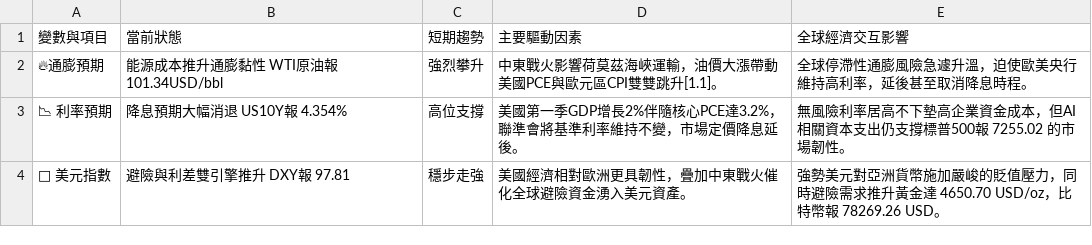
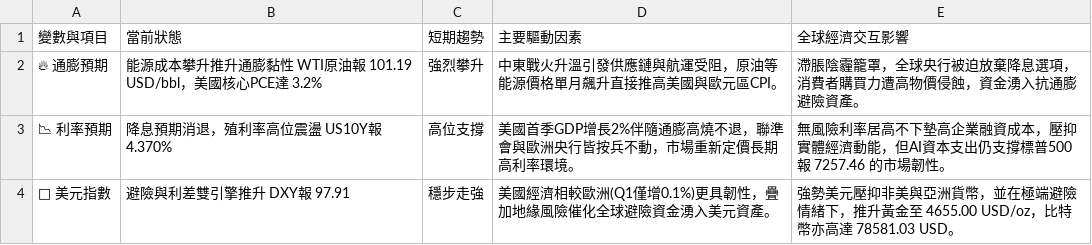
Before and after one commit to soga52-rgb/macro-dashboard, a CSV file: macro_analysis.csv, drawn as a sheet.

```diff
--- a/macro_analysis.csv
+++ b/macro_analysis.csv
@@ -1,4 +1,4 @@
 變數與項目,當前狀態,短期趨勢,主要驅動因素,全球經濟交互影響
-🔥通膨預期,能源成本推升通膨黏性 WTI原油報101.34USD/bbl,強烈攀升,中東戰火影響荷莫茲海峽運輸，油價大漲帶動美國PCE與歐元區CPI雙雙跳升[1.1]。,全球停滯性通膨風險急遽升溫，迫使歐美央行維持高利率，延後甚至取消降息時程。
-📉 利率預期,降息預期大幅消退 US10Y報 4.354%,高位支撐,美國第一季GDP增長2%伴隨核心PCE達3.2%，聯準會將基準利率維持不變，市場定價降息延後。,無風險利率居高不下墊高企業資金成本，但AI相關資本支出仍支撐標普500報 7255.02 的市場韌性。
-🦅 美元指數,避險與利差雙引擎推升 DXY報 97.81,穩步走強,美國經濟相對歐洲更具韌性，疊加中東戰火催化全球避險資金湧入美元資產。,強勢美元對亞洲貨幣施加嚴峻的貶值壓力，同時避險需求推升黃金達 4650.70 USD/oz，比特幣報 78269.26 USD。
+🔥 通膨預期,能源成本攀升推升通膨黏性 WTI原油報 101.19 USD/bbl，美國核心PCE達 3.2%,強烈攀升,中東戰火升溫引發供應鏈與航運受阻，原油等能源價格單月飆升直接推高美國與歐元區CPI。,滯脹陰霾籠罩，全球央行被迫放棄降息選項，消費者購買力遭高物價侵蝕，資金湧入抗通膨避險資產。
+📉 利率預期,降息預期消退，殖利率高位震盪 US10Y報 4.370%,高位支撐,美國首季GDP增長2%伴隨通膨高燒不退，聯準會與歐洲央行皆按兵不動，市場重新定價長期高利率環境。,無風險利率居高不下墊高企業融資成本，壓抑實體經濟動能，但AI資本支出仍支撐標普500報 7257.46 的市場韌性。
+🦅 美元指數,避險與利差雙引擎推升 DXY報 97.91,穩步走強,美國經濟相較歐洲(Q1僅增0.1%)更具韌性，疊加地緣風險催化全球避險資金湧入美元資產。,強勢美元壓抑非美與亞洲貨幣，並在極端避險情緒下，推升黃金至 4655.00 USD/oz，比特幣亦高達 78581.03 USD。
```
Also changed, not shown: 12 other files.
